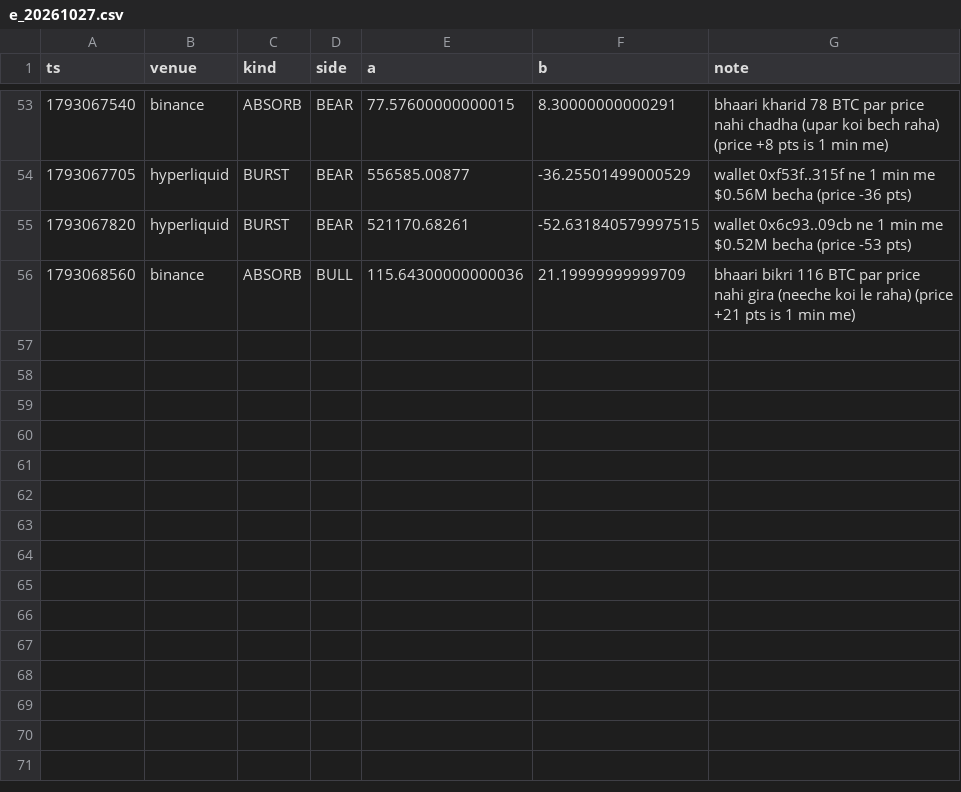
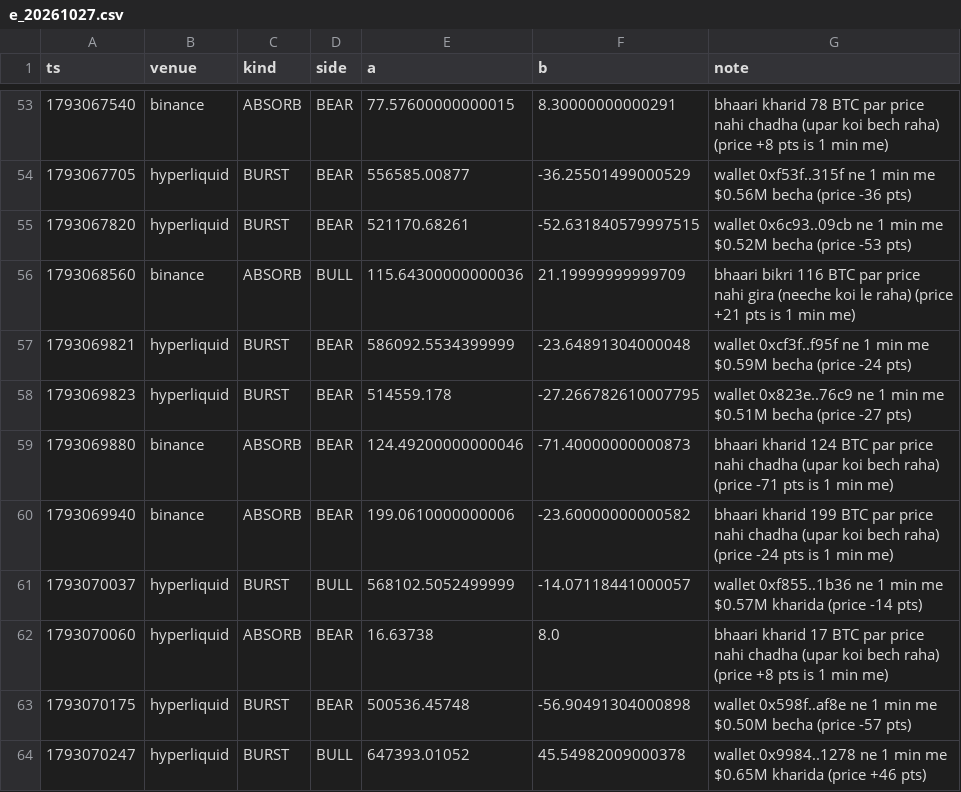
Before and after one commit to Maddysingh06/market-data, a CSV file: data/e_20261027.csv, drawn as a sheet; only a part is shown, gaps mark what is left out.

Commit message:
data 2026-10-27 03:04:43 (+1248 rows)

```diff
--- a/data/e_20261027.csv
+++ b/data/e_20261027.csv
@@ -56 +56,9 @@ ts,venue,kind,side,a,b,note
 1793068560,binance,ABSORB,BULL,115.64300000000036,21.19999999999709,bhaari bikri 116 BTC par price nahi gira (neeche koi le raha) (price +21 pts is 1 min me)
+1793069821,hyperliquid,BURST,BEAR,586092.5534399999,-23.64891304000048,wallet 0xcf3f..f95f ne 1 min me $0.59M becha (price -24 pts)
+1793069823,hyperliquid,BURST,BEAR,514559.178,-27.266782610007795,wallet 0x823e..76c9 ne 1 min me $0.51M becha (price -27 pts)
+1793069880,binance,ABSORB,BEAR,124.49200000000046,-71.40000000000873,bhaari kharid 124 BTC par price nahi chadha (upar koi bech raha) (price -71 pts is 1 min me)
+1793069940,binance,ABSORB,BEAR,199.0610000000006,-23.60000000000582,bhaari kharid 199 BTC par price nahi chadha (upar koi bech raha) (price -24 pts is 1 min me)
+1793070037,hyperliquid,BURST,BULL,568102.5052499999,-14.07118441000057,wallet 0xf855..1b36 ne 1 min me $0.57M kharida (price -14 pts)
+1793070060,hyperliquid,ABSORB,BEAR,16.63738,8.0,bhaari kharid 17 BTC par price nahi chadha (upar koi bech raha) (price +8 pts is 1 min me)
+1793070175,hyperliquid,BURST,BEAR,500536.45748,-56.90491304000898,wallet 0x598f..af8e ne 1 min me $0.50M becha (price -57 pts)
+1793070247,hyperliquid,BURST,BULL,647393.01052,45.54982009000378,wallet 0x9984..1278 ne 1 min me $0.65M kharida (price +46 pts)
```
Also changed, not shown: data/w_20261027.csv, 3 other files.
